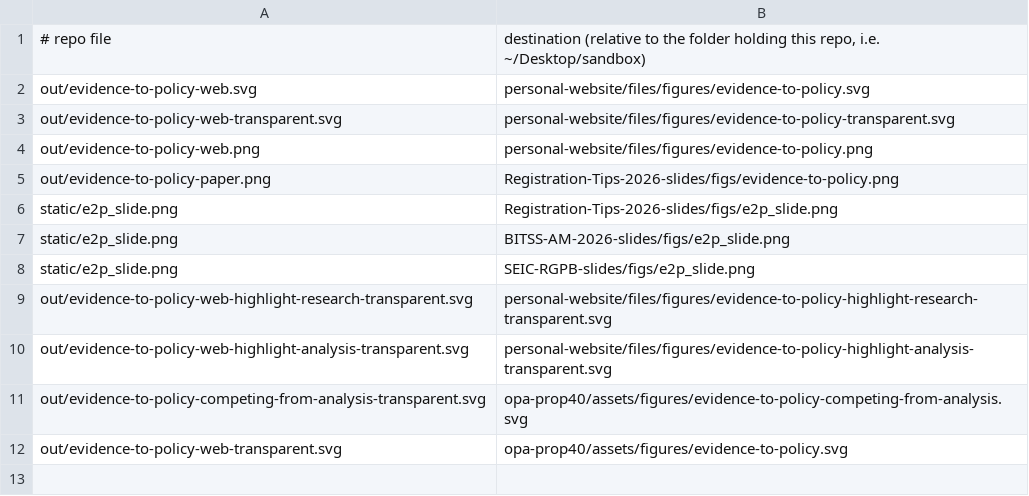
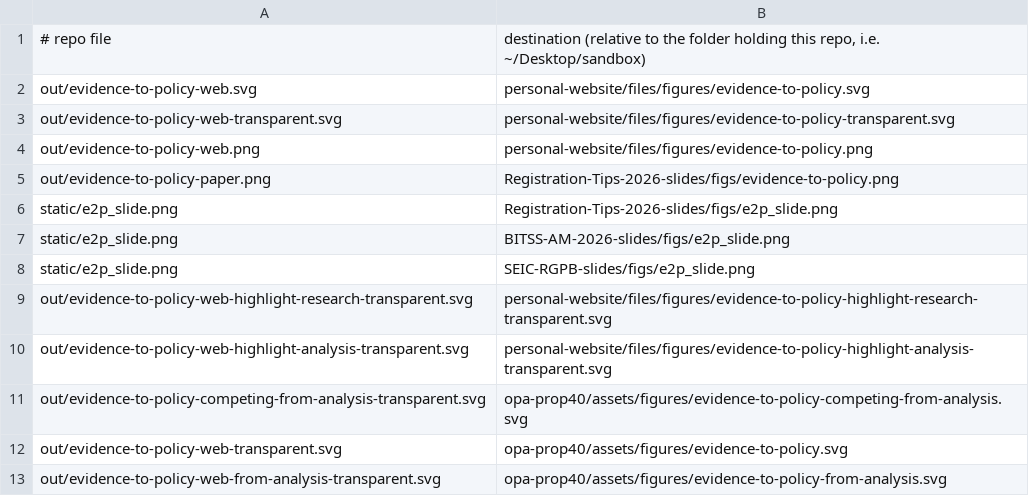
Before and after one commit to fhoces/evidence-to-policy-figures, a TSV file: consumers.tsv, drawn as a sheet; the diff names each change by its address in the sheet, - before the commit and + after, or states it on an @@ line.

```diff
--- a/consumers.tsv
+++ b/consumers.tsv
+row 13: out/evidence-to-policy-web-from-analysis-transparent.svg | opa-prop40/assets/figures/evidence-to-policy-from-analysis.svg
```
Also changed, not shown: 6 other files.
